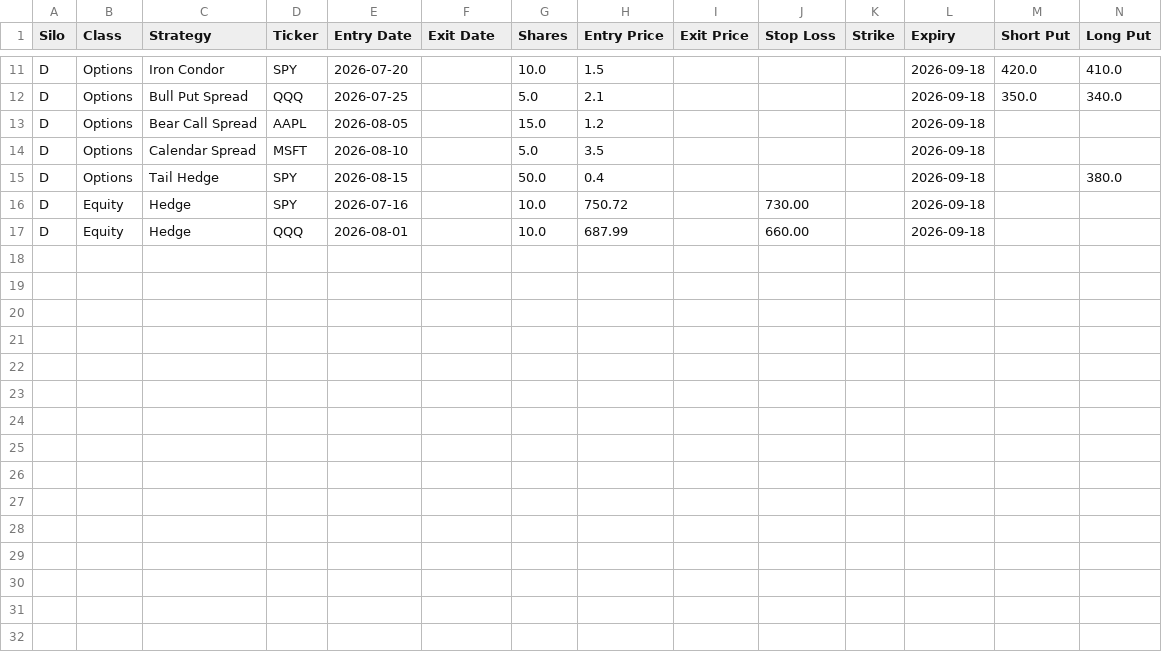
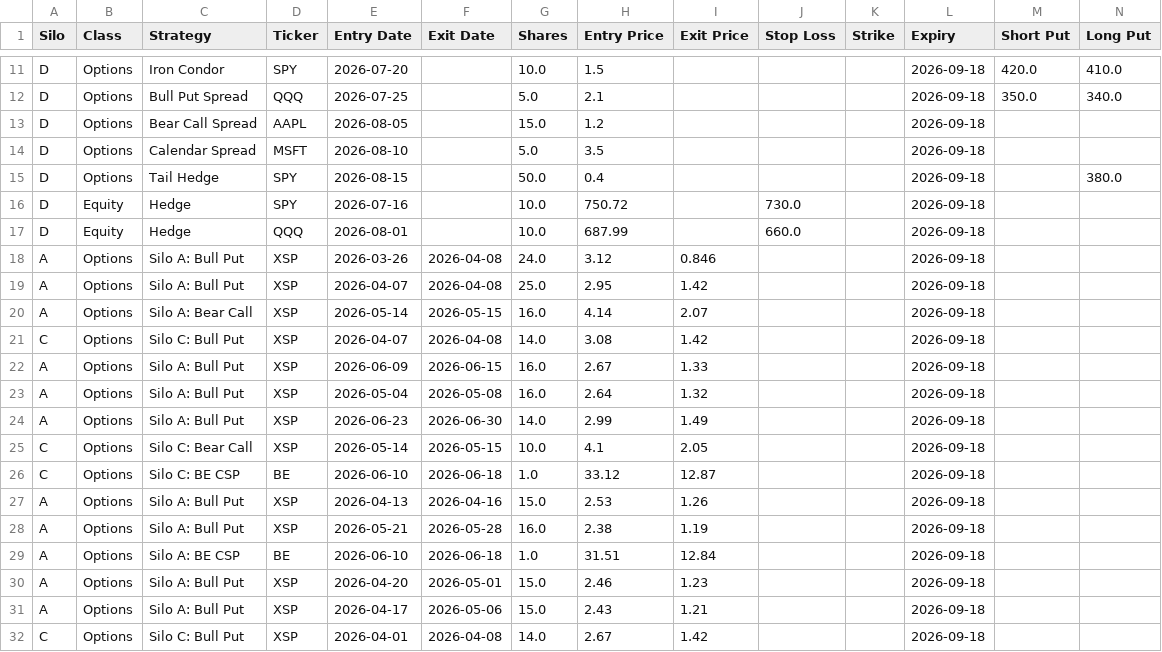
Before and after one commit to convexitydesk2026/convexity-3d-engine, a CSV file: ConvexityDesk_Master/dummy_portfolio.csv, drawn as a sheet; only a part is shown, gaps mark what is left out; rows hold the shown columns only; the diff covers the shown part only; the diff names each change by its address in the sheet, - before the commit and + after, or states it on an @@ line.

Commit message:
Unified Master Ledger Schema: Migrated top 15 dummy options trades to dummy_portfolio.csv, deleted legacy dummy_options.csv, and removed brittle parsing logic in public_core_math.py

```diff
--- a/ConvexityDesk_Master/dummy_portfolio.csv
+++ b/ConvexityDesk_Master/dummy_portfolio.csv
-J16 (Stop Loss): 730.00
+J16 (Stop Loss): 730.0
-J17 (Stop Loss): 660.00
+J17 (Stop Loss): 660.0
+row 18: A | Options | Silo A: Bull Put | XSP | 2026-03-26 | 2026-04-08 | 24.0 | 3.12 | 0.846 |  |  | 2026-09-18
+row 19: A | Options | Silo A: Bull Put | XSP | 2026-04-07 | 2026-04-08 | 25.0 | 2.95 | 1.42 |  |  | 2026-09-18
+row 20: A | Options | Silo A: Bear Call | XSP | 2026-05-14 | 2026-05-15 | 16.0 | 4.14 | 2.07 |  |  | 2026-09-18
+row 21: C | Options | Silo C: Bull Put | XSP | 2026-04-07 | 2026-04-08 | 14.0 | 3.08 | 1.42 |  |  | 2026-09-18
+row 22: A | Options | Silo A: Bull Put | XSP | 2026-06-09 | 2026-06-15 | 16.0 | 2.67 | 1.33 |  |  | 2026-09-18
+row 23: A | Options | Silo A: Bull Put | XSP | 2026-05-04 | 2026-05-08 | 16.0 | 2.64 | 1.32 |  |  | 2026-09-18
+row 24: A | Options | Silo A: Bull Put | XSP | 2026-06-23 | 2026-06-30 | 14.0 | 2.99 | 1.49 |  |  | 2026-09-18
+row 25: C | Options | Silo C: Bear Call | XSP | 2026-05-14 | 2026-05-15 | 10.0 | 4.1 | 2.05 |  |  | 2026-09-18
+row 26: C | Options | Silo C: BE CSP | BE | 2026-06-10 | 2026-06-18 | 1.0 | 33.12 | 12.87 |  |  | 2026-09-18
+row 27: A | Options | Silo A: Bull Put | XSP | 2026-04-13 | 2026-04-16 | 15.0 | 2.53 | 1.26 |  |  | 2026-09-18
+row 28: A | Options | Silo A: Bull Put | XSP | 2026-05-21 | 2026-05-28 | 16.0 | 2.38 | 1.19 |  |  | 2026-09-18
+row 29: A | Options | Silo A: BE CSP | BE | 2026-06-10 | 2026-06-18 | 1.0 | 31.51 | 12.84 |  |  | 2026-09-18
+row 30: A | Options | Silo A: Bull Put | XSP | 2026-04-20 | 2026-05-01 | 15.0 | 2.46 | 1.23 |  |  | 2026-09-18
+row 31: A | Options | Silo A: Bull Put | XSP | 2026-04-17 | 2026-05-06 | 15.0 | 2.43 | 1.21 |  |  | 2026-09-18
+row 32: C | Options | Silo C: Bull Put | XSP | 2026-04-01 | 2026-04-08 | 14.0 | 2.67 | 1.42 |  |  | 2026-09-18
```
Also changed, not shown: 6 edited cells elsewhere in this file, 1 other file.
